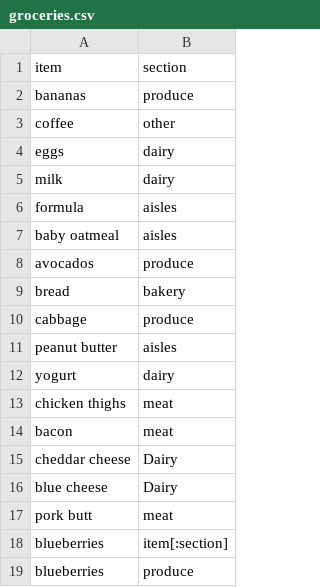
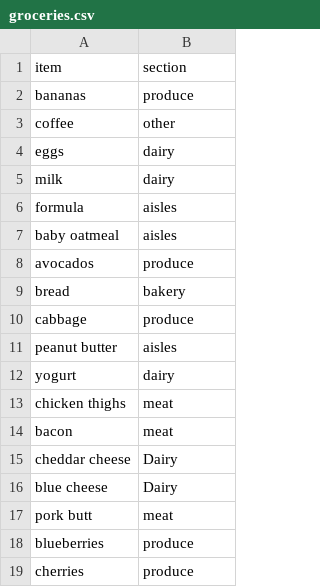
Before and after one commit to dankleiman/groceries, a CSV file: public/groceries.csv, drawn as a sheet; removed rows and columns are numbered as before the commit, all else as after; the diff names each change by its address in the sheet, - before the commit and + after, or states it on an @@ line.

Commit message:
updating new item page to work with postgres

```diff
--- a/public/groceries.csv
+++ b/public/groceries.csv
-row 18: blueberries | item[:section]
+row 19: cherries | produce
```
Also changed, not shown: 5 other files.
